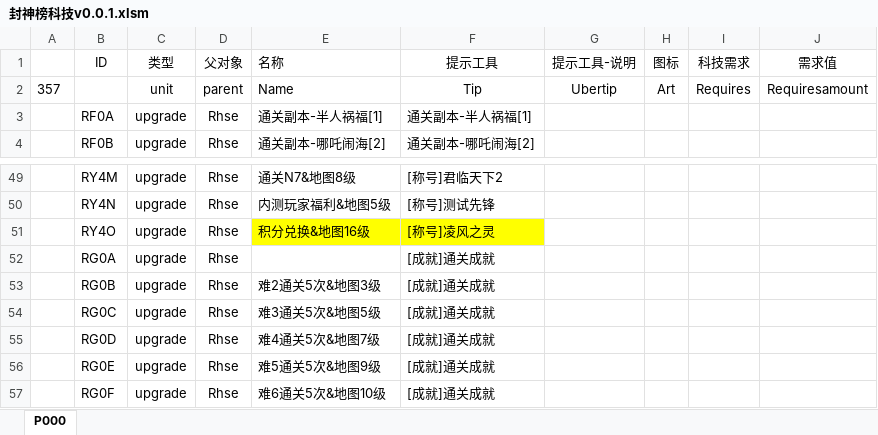
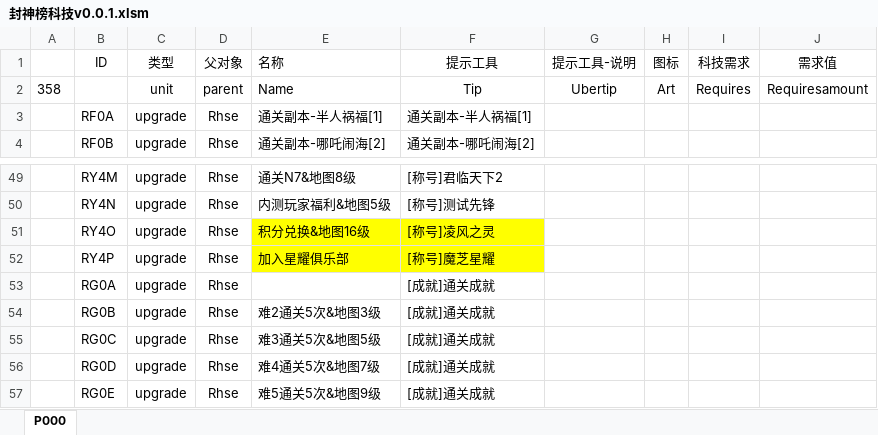
Before and after one commit to MageEgg/MageGame, an Excel workbook: 封神榜科技v0.0.1.xlsm, sheet P000, drawn as a sheet; only a part is shown, gaps mark what is left out; the shorter side is filled out with more unchanged rows; values as stored, in another font and other column widths than the file's, no borders; the diff names each change by its address in the sheet, - before the commit and + after, or states it on an @@ line.

```diff
--- a/封神榜科技v0.0.1.xlsm (sheet P000)
+++ b/封神榜科技v0.0.1.xlsm (sheet P000)
-A2: 357
+A2: 358
+row 52:  | RY4P | upgrade | Rhse | 加入星耀俱乐部 | [称号]魔芝星耀
```
Also changed, not shown: 4 other files.
